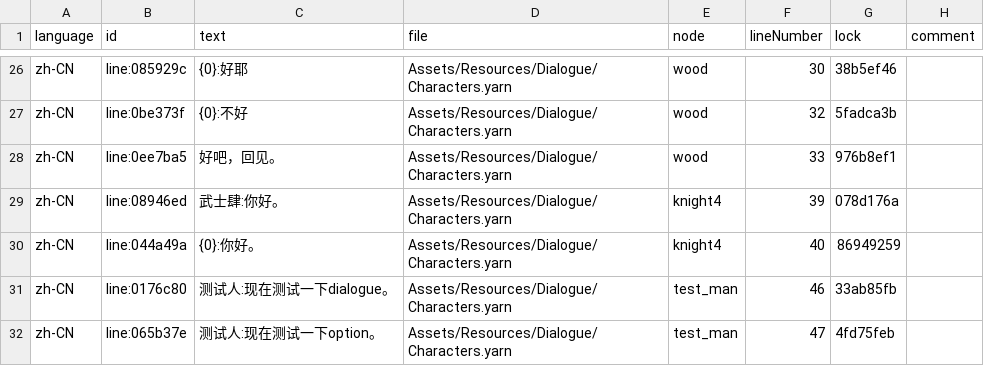
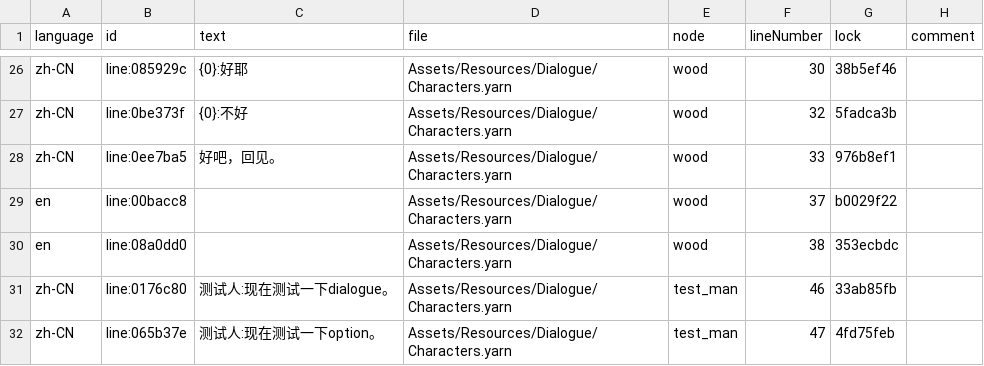
Before and after one commit to baiyanlali/CS309-OOAD-Nikomon-Unity, a CSV file: Nikomon/Assets/Resources/Dialogue/GamePlot_en.csv, drawn as a sheet; only a part is shown, gaps mark what is left out; removed rows and columns are numbered as before the commit, all else as after; the diff covers the shown part only; the diff names each change by its address in the sheet, - before the commit and + after, or states it on an @@ line.

```diff
--- a/Nikomon/Assets/Resources/Dialogue/GamePlot_en.csv
+++ b/Nikomon/Assets/Resources/Dialogue/GamePlot_en.csv
-row 29: zh-CN | line:08946ed | 武士肆:你好。 | Assets/Resources/Dialogue/Characters.yarn | knight4 | 39 | 078d176a
-row 30: zh-CN | line:044a49a | {0}:你好。 | Assets/Resources/Dialogue/Characters.yarn | knight4 | 40 | 86949259
+row 29: en | line:00bacc8 |  | Assets/Resources/Dialogue/Characters.yarn | wood | 37 | b0029f22
+row 30: en | line:08a0dd0 |  | Assets/Resources/Dialogue/Characters.yarn | wood | 38 | 353ecbdc
```
Also changed, not shown: 25 added rows elsewhere in this file, Nikomon/Assets/Resources/Dialogue/GamePlot_ja.csv, 16 other files.
